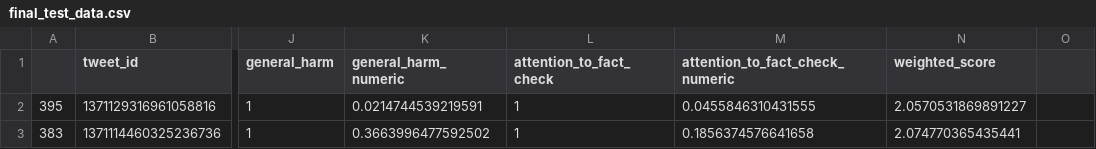
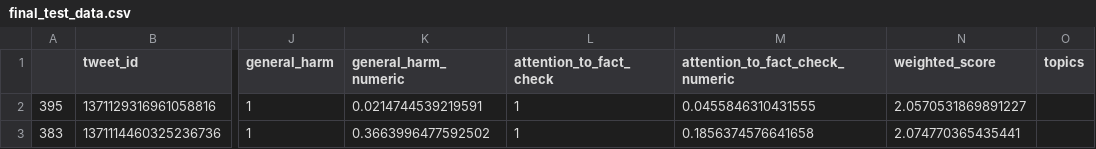
Before and after one commit to JialingJia/claim_prioritization, a CSV file: final_test_data.csv, drawn as a sheet; only a part is shown, gaps mark what is left out; the diff names each change by its address in the sheet, - before the commit and + after, or states it on an @@ line.

```diff
--- a/final_test_data.csv
+++ b/final_test_data.csv
-O1: (empty)
+O1: topics
```
Also changed, not shown: 4 other files.
